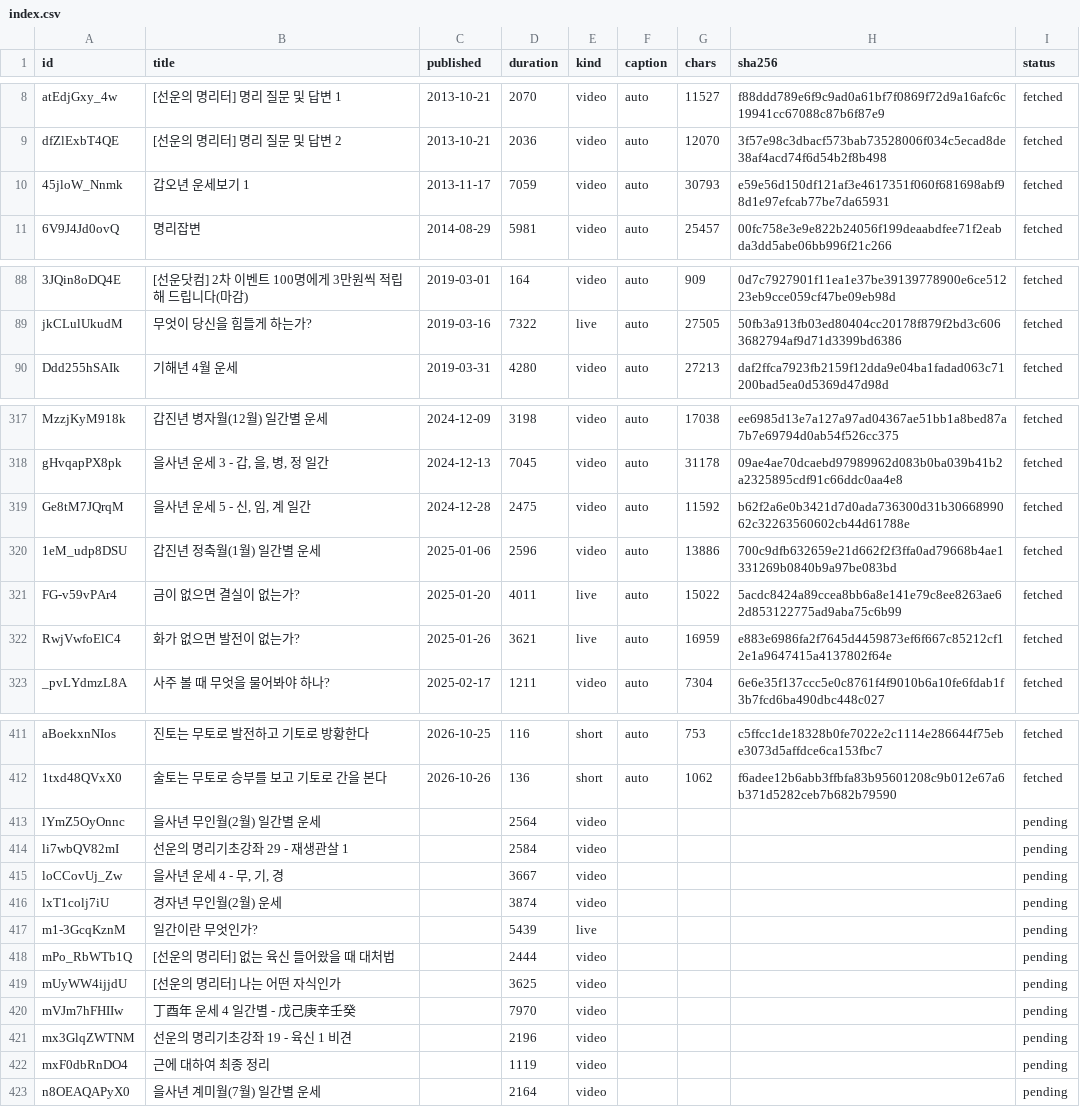
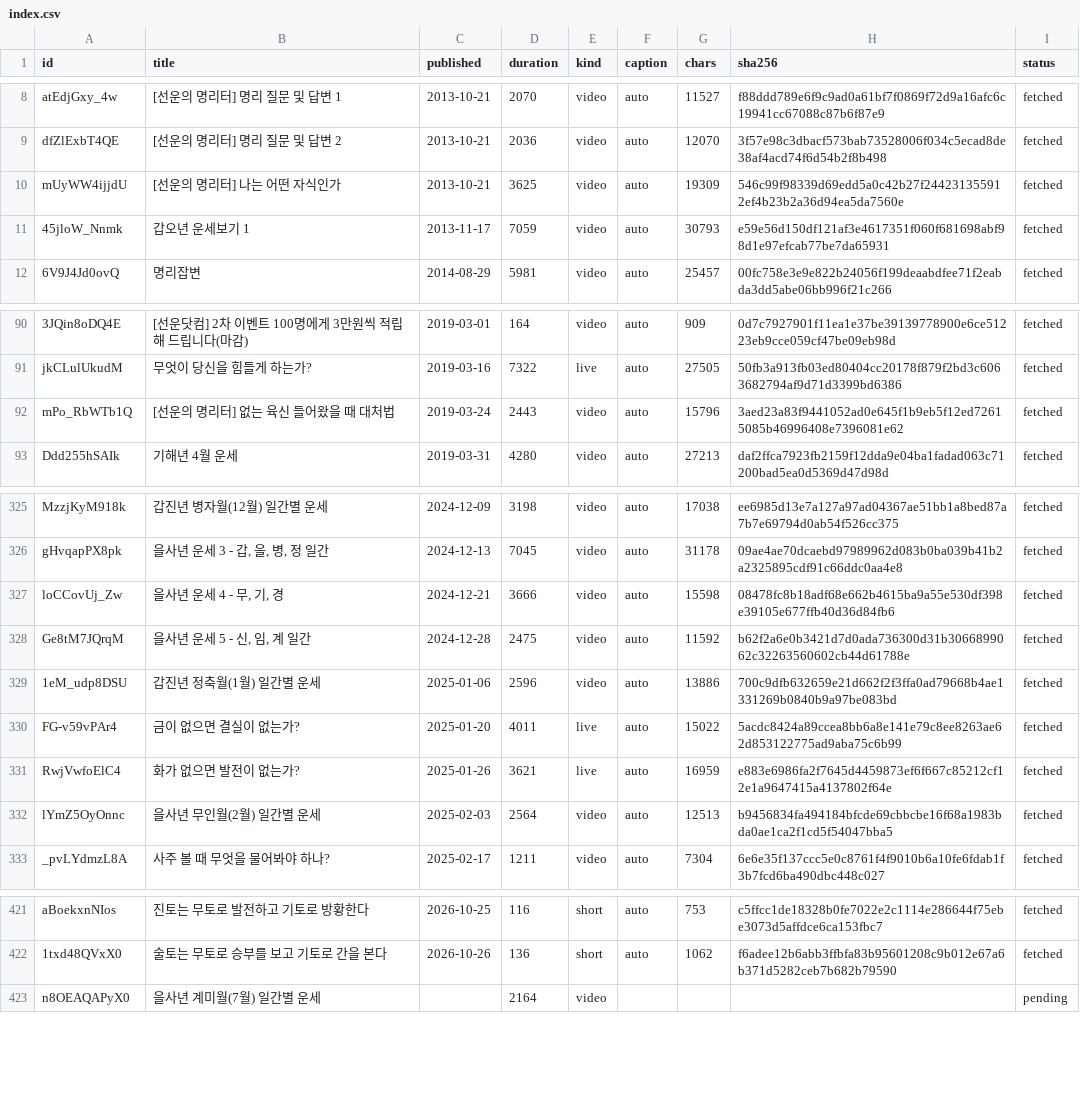
Before and after one commit to dlwjdgh95-byte/SAJU, a CSV file: research/sunwoon/index.csv, drawn as a sheet; only a part is shown, gaps mark what is left out; removed rows and columns are numbered as before the commit, all else as after; the diff covers the shown part only; the diff names each change by its address in the sheet, - before the commit and + after, or states it on an @@ line.

```diff
--- a/research/sunwoon/index.csv
+++ b/research/sunwoon/index.csv
+row 10: mUyWW4ijjdU | [선운의 명리터] 나는 어떤 자식인가 | 2013-10-21 | 3625 | video | auto | 19309 | 546c99f98339d69edd5a0c42b27f244231355912ef4b23b2a36d94ea5da7560e | fetched
+row 92: mPo_RbWTb1Q | [선운의 명리터] 없는 육신 들어왔을 때 대처법 | 2019-03-24 | 2443 | video | auto | 15796 | 3aed23a83f9441052ad0e645f1b9eb5f12ed72615085b46996408e7396081e62 | fetched
+row 327: loCCovUj_Zw | 을사년 운세 4 - 무, 기, 경 | 2024-12-21 | 3666 | video | auto | 15598 | 08478fc8b18adf68e662b4615ba9a55e530df398e39105e677ffb40d36d84fb6 | fetched
+row 332: lYmZ5OyOnnc | 을사년 무인월(2월) 일간별 운세 | 2025-02-03 | 2564 | video | auto | 12513 | b9456834fa494184bfcde69cbbcbe16f68a1983bda0ae1ca2f1cd5f54047bba5 | fetched
-row 413: lYmZ5OyOnnc | 을사년 무인월(2월) 일간별 운세 |  | 2564 | video |  |  |  | pending
-row 414: li7wbQV82mI | 선운의 명리기초강좌 29 - 재생관살 1 |  | 2584 | video |  |  |  | pending
-row 415: loCCovUj_Zw | 을사년 운세 4 - 무, 기, 경 |  | 3667 | video |  |  |  | pending
-row 416: lxT1colj7iU | 경자년 무인월(2월) 운세 |  | 3874 | video |  |  |  | pending
-row 417: m1-3GcqKznM | 일간이란 무엇인가? |  | 5439 | live |  |  |  | pending
-row 418: mPo_RbWTb1Q | [선운의 명리터] 없는 육신 들어왔을 때 대처법 |  | 2444 | video |  |  |  | pending
-row 419: mUyWW4ijjdU | [선운의 명리터] 나는 어떤 자식인가 |  | 3625 | video |  |  |  | pending
-row 420: mVJm7hFHIIw | 丁酉年 운세 4 일간별 - 戊己庚辛壬癸 |  | 7970 | video |  |  |  | pending
-row 421: mx3GlqZWTNM | 선운의 명리기초강좌 19 - 육신 1 비견 |  | 2196 | video |  |  |  | pending
-row 422: mxF0dbRnDO4 | 근에 대하여 최종 정리 |  | 1119 | video |  |  |  | pending
```
Also changed, not shown: 6 added rows elsewhere in this file, 11 other files.
